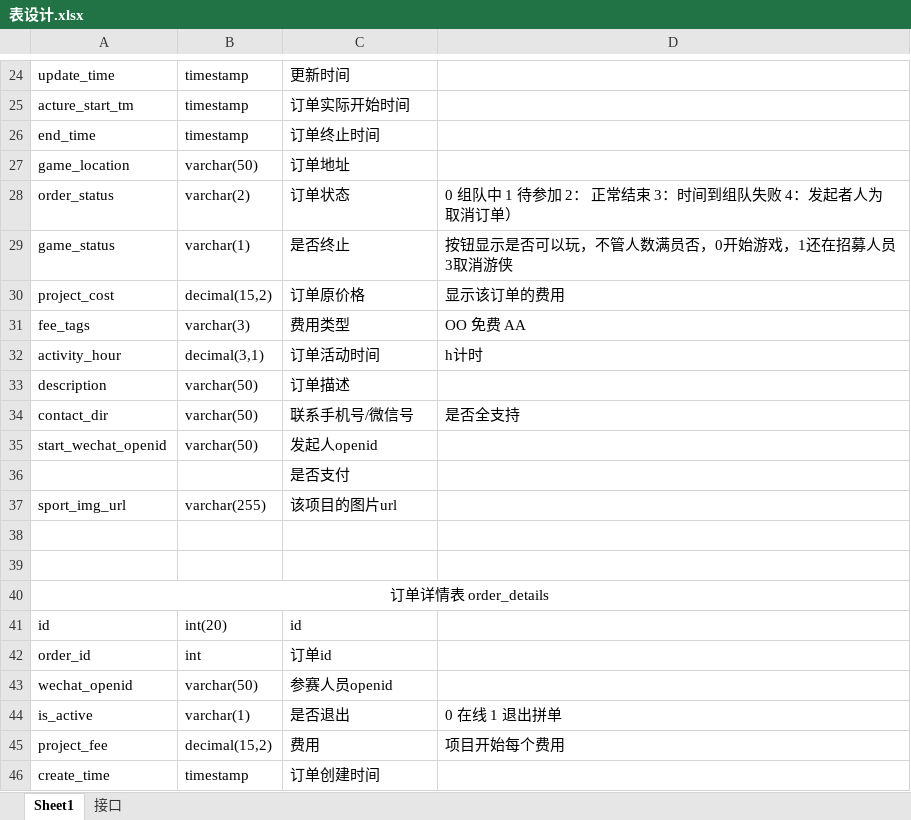
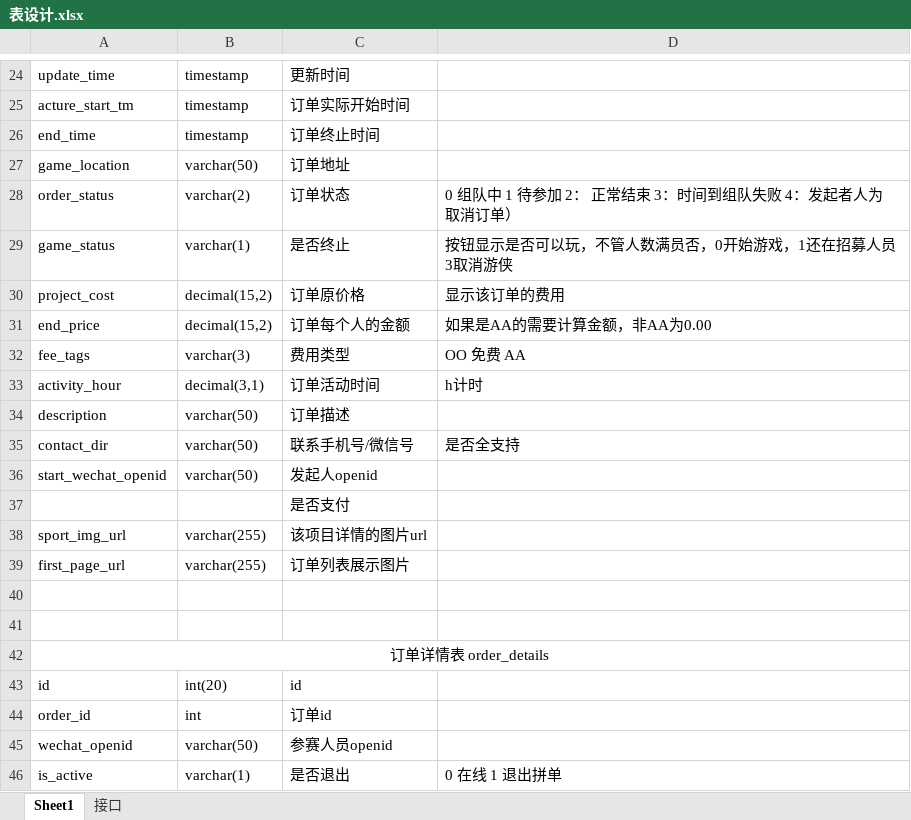
Before and after one commit to sevenClub/weixin, an Excel workbook: 表设计.xlsx, sheet Sheet1, drawn as a sheet; only a part is shown, gaps mark what is left out; the shorter side is filled out with more unchanged rows; values as stored, in another font and other column widths than the file's, no borders; addresses are those after the commit; the diff names each change by its address in the sheet, - before the commit and + after, or states it on an @@ line.

```diff
--- a/表设计.xlsx (sheet Sheet1)
+++ b/表设计.xlsx (sheet Sheet1)
+row 31: end_price | decimal(15,2) | 订单每个人的金额 | 如果是AA的需要计算金额，非AA为0.00
-C38: 该项目的图片url
+C38: 该项目详情的图片url
+row 39: first_page_url | varchar(255) | 订单列表展示图片
```
Also changed, not shown: 1 other file.
